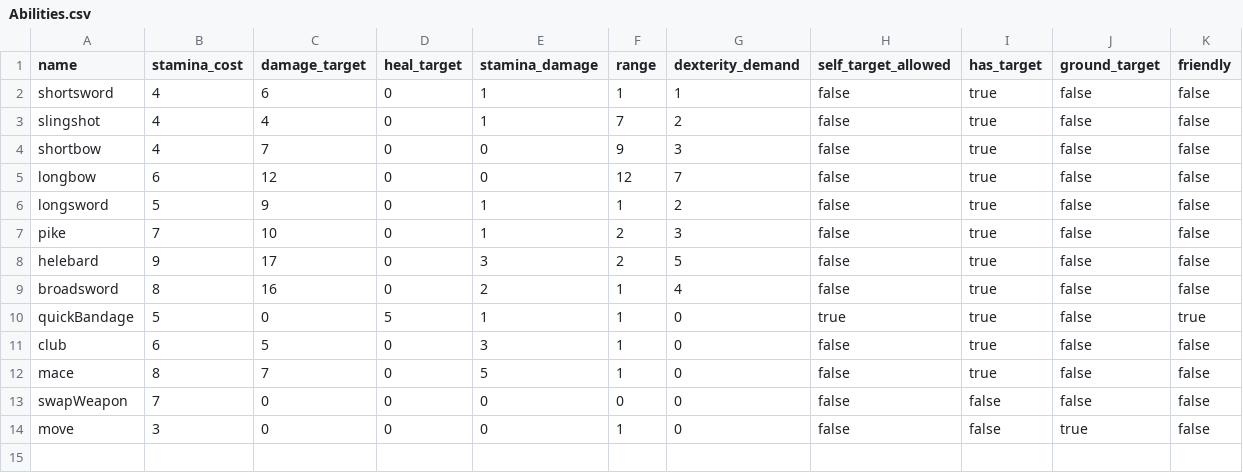
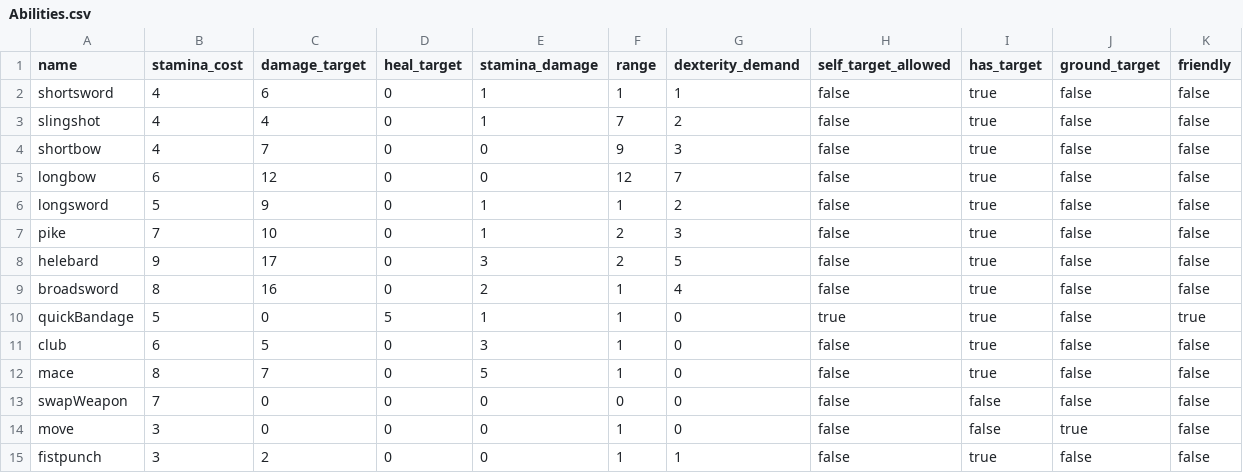
Before and after one commit to moeseven/BattleCrew, a CSV file: BattleCrew/resources/Abilities.csv, drawn as a sheet; the diff names each change by its address in the sheet, - before the commit and + after, or states it on an @@ line.

```diff
--- a/BattleCrew/resources/Abilities.csv
+++ b/BattleCrew/resources/Abilities.csv
+row 15: fistpunch | 3 | 2 | 0 | 0 | 1 | 1 | false | true | false | false
```
Also changed, not shown: BattleCrew/resources/Items.csv, 5 other files.
